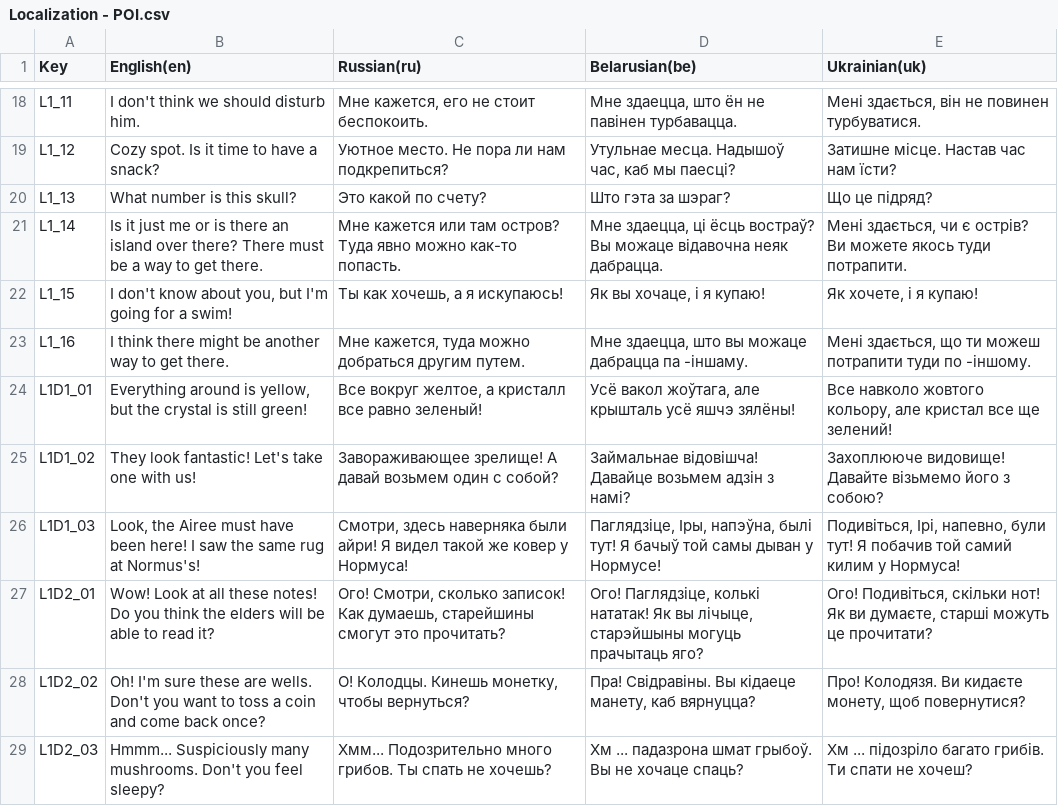
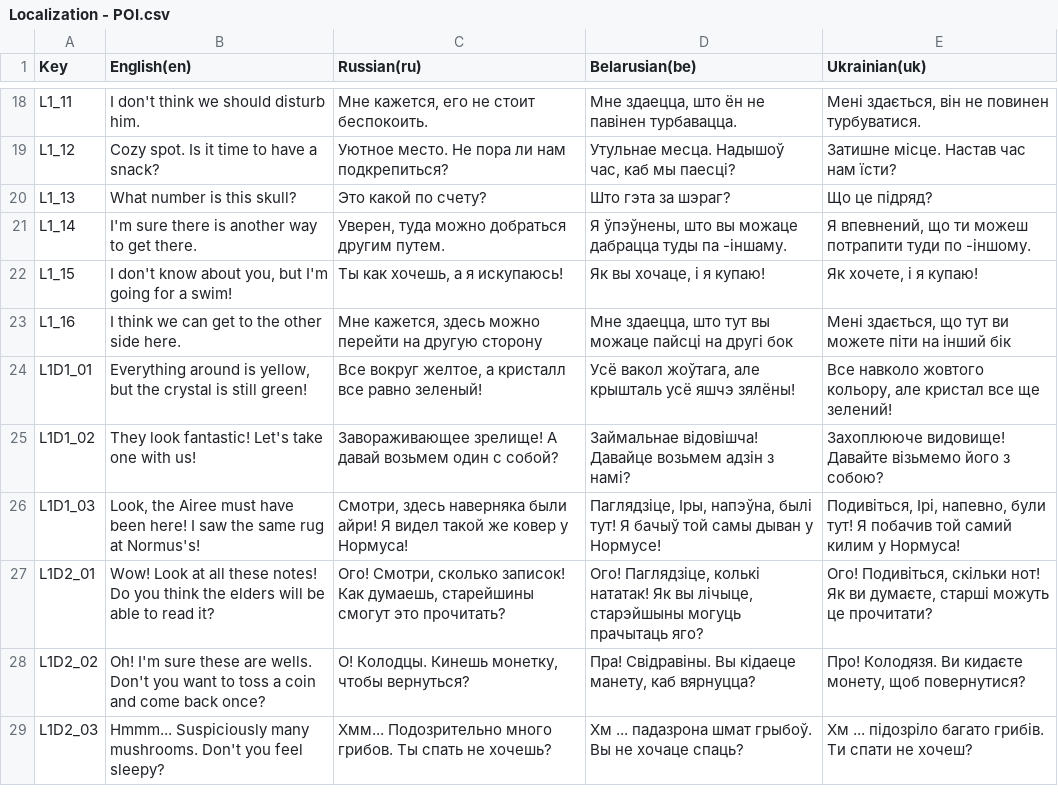
Before and after one commit to GamedevExperienceStables/gamedev-experience-stables, a CSV file: Assets/Game/Level/Data/Localization/ImportedSheets/Localization - POI.csv, drawn as a sheet; only a part is shown, gaps mark what is left out.

Commit message:
fixup! updated localization

```diff
--- a/Assets/Game/Level/Data/Localization/ImportedSheets/Localization - POI.csv
+++ b/Assets/Game/Level/Data/Localization/ImportedSheets/Localization - POI.csv
@@ -20,5 +20,5 @@ L1_12,Cozy spot. Is it time to have a snack?,Уютное место. Не по
 L1_13,What number is this skull?,Это какой по счету?,Што гэта за шэраг?,Що це підряд?
-L1_14,Is it just me or is there an island over there? There must be a way to get there.,Мне кажется или там остров? Туда явно можно как-то попасть.,"Мне здаецца, ці ёсць востраў? Вы можаце відавочна неяк дабрацца.","Мені здається, чи є острів? Ви можете якось туди потрапити."
+L1_14,I'm sure there is another way to get there.,"Уверен, туда можно добраться другим путем.","Я ўпэўнены, што вы можаце дабрацца туды па -іншаму.","Я впевнений, що ти можеш потрапити туди по -іншому."
 L1_15,"I don't know about you, but I'm going for a swim!","Ты как хочешь, а я искупаюсь!","Як вы хочаце, і я купаю!","Як хочете, і я купаю!"
-L1_16,I think there might be another way to get there.,"Мне кажется, туда можно добраться другим путем.","Мне здаецца, што вы можаце дабрацца па -іншаму.","Мені здається, що ти можеш потрапити туди по -іншому."
+L1_16,I think we can get to the other side here.,"Мне кажется, здесь можно перейти на другую сторону","Мне здаецца, што тут вы можаце пайсці на другі бок","Мені здається, що тут ви можете піти на інший бік"
 L1D1_01,"Everything around is yellow, but the crystal is still green!","Все вокруг желтое, а кристалл все равно зеленый!","Усё вакол жоўтага, але крышталь усё яшчэ зялёны!","Все навколо жовтого кольору, але кристал все ще зелений!"
```
Also changed, not shown: 4 other files.
